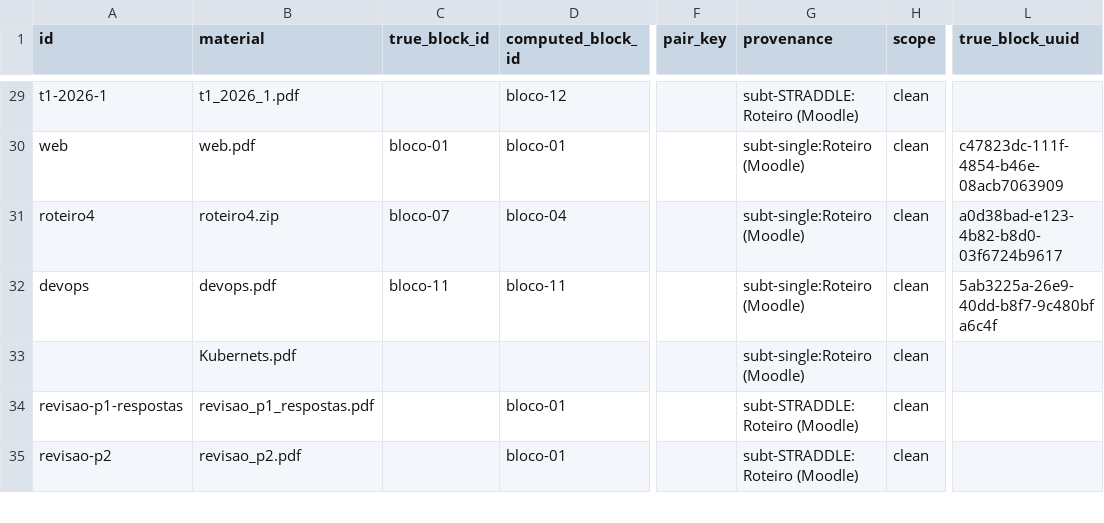
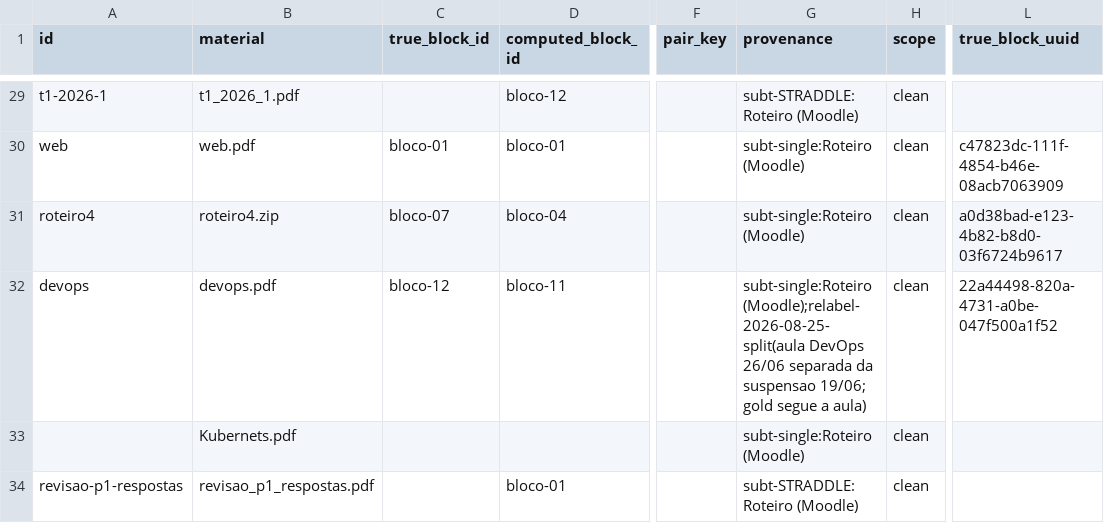
Before and after one commit to HumbertoCG18/GPT-Tutor-Generator, a CSV file: docs/reports/ground_truth_ES2.csv, drawn as a sheet; only a part is shown, gaps mark what is left out; the shorter side is filled out with more unchanged rows; the diff names each change by its address in the sheet, - before the commit and + after, or states it on an @@ line.

```diff
--- a/docs/reports/ground_truth_ES2.csv
+++ b/docs/reports/ground_truth_ES2.csv
-C32 (true_block_id): bloco-11
+C32 (true_block_id): bloco-12
-G32 (provenance): subt-single:Roteiro (Moodle)
+G32 (provenance): subt-single:Roteiro (Moodle);relabel-2026-08-25-split(aula DevOps 26/06 separada da suspensao 19/06; gold segue a aula)
-L32 (true_block_uuid): 5ab3225a-26e9-40dd-b8f7-9c480bfa6c4f
+L32 (true_block_uuid): 22a44498-820a-4731-a0be-047f500a1f52
```
Also changed, not shown: docs/reports/ground_truth_IA.csv, 25 other files.
